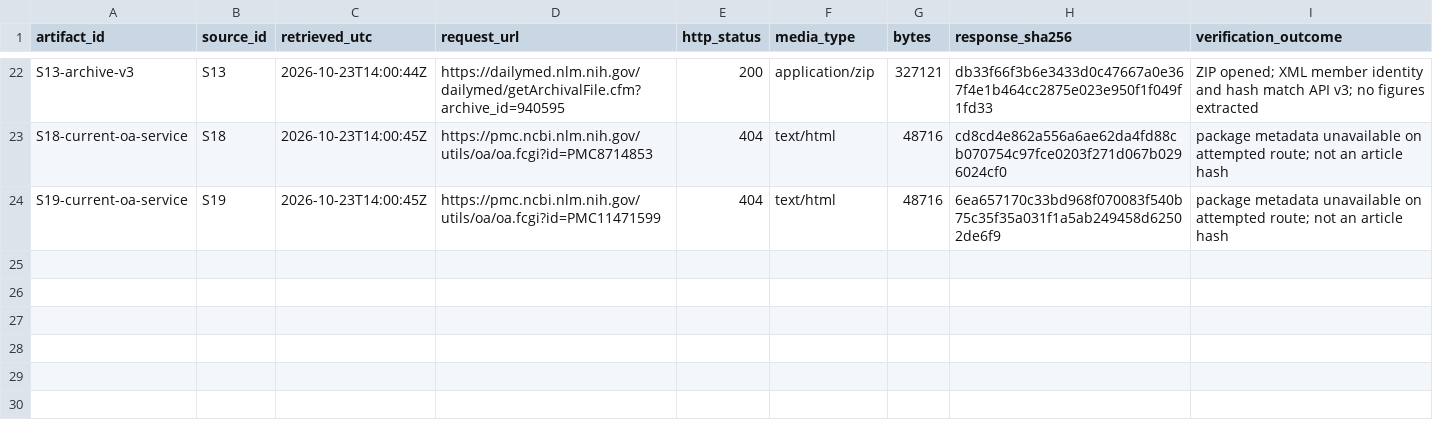
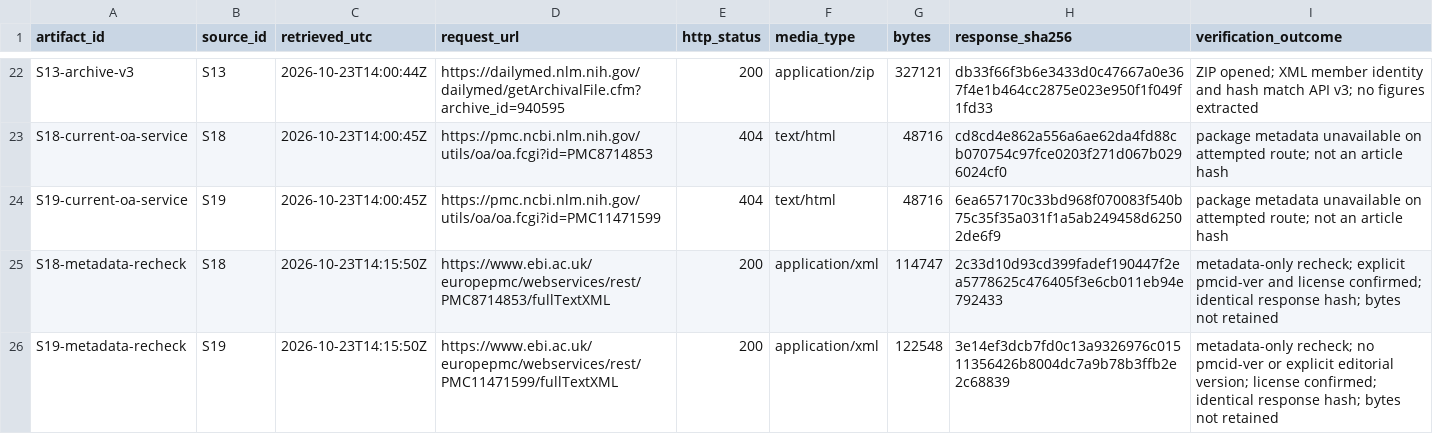
Before and after one commit to aditmer/type1-diabetes-cure-research, a CSV file: experiments/q3/retrieval-log.csv, drawn as a sheet; only a part is shown, gaps mark what is left out; the diff names each change by its address in the sheet, - before the commit and + after, or states it on an @@ line.

```diff
--- a/experiments/q3/retrieval-log.csv
+++ b/experiments/q3/retrieval-log.csv
+row 25: S18-metadata-recheck | S18 | 2026-10-23T14:15:50Z | https://www.ebi.ac.uk/europepmc/webservices/rest/PMC8714853/fullTextXML | 200 | application/xml | 114747 | 2c33d10d93cd399fadef190447f2ea5778625c476405f3e6cb011eb94e792433 | metadata-only recheck; explicit pmcid-ver and license confirmed; identical response hash; bytes not retained
+row 26: S19-metadata-recheck | S19 | 2026-10-23T14:15:50Z | https://www.ebi.ac.uk/europepmc/webservices/rest/PMC11471599/fullTextXML | 200 | application/xml | 122548 | 3e14ef3dcb7fd0c13a9326976c01511356426b8004dc7a9b78b3ffb2e2c68839 | metadata-only recheck; no pmcid-ver or explicit editorial version; license confirmed; identical response hash; bytes not retained
```
Also changed, not shown: experiments/q3/source-manifest.csv, 4 other files.
